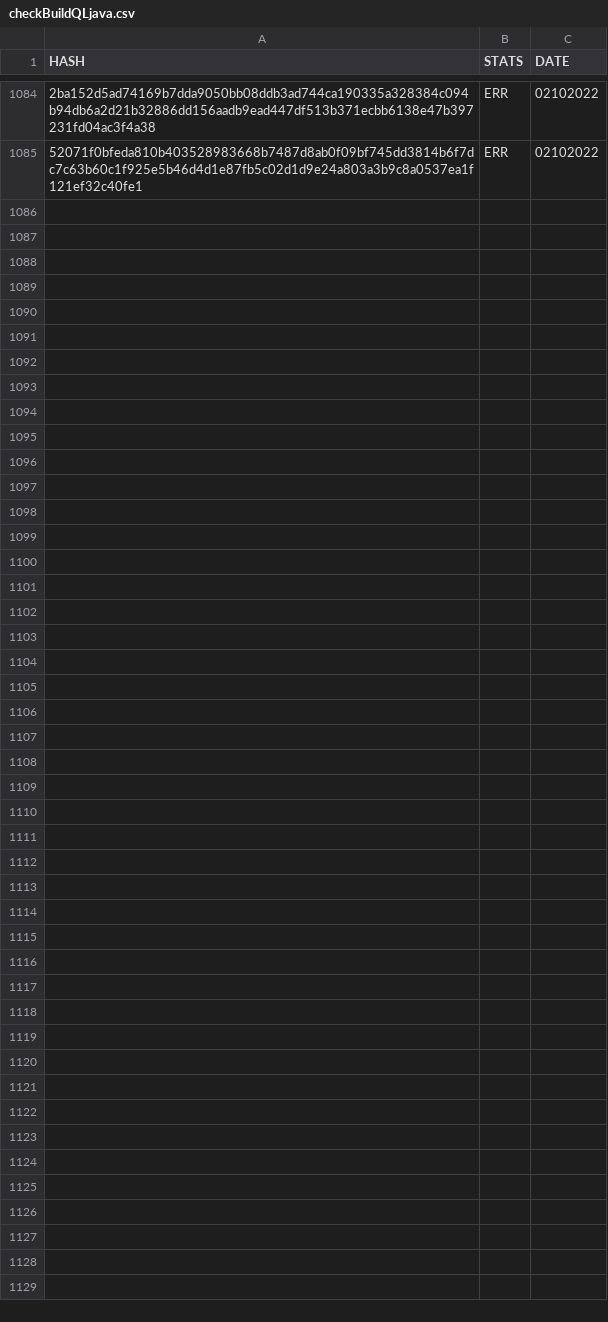
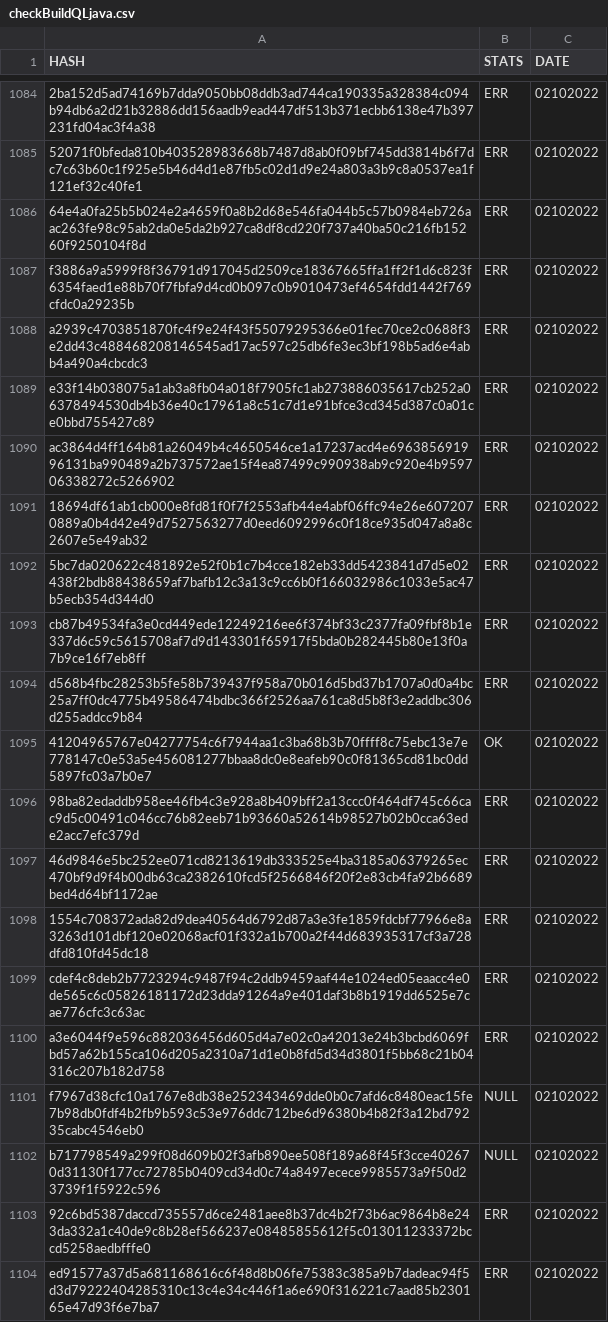
Before and after one commit to saramentr/myCheckBuild, a CSV file: checkBuildQLjava.csv, drawn as a sheet; only a part is shown, gaps mark what is left out; the diff covers the shown part only; the diff names each change by its address in the sheet, - before the commit and + after, or states it on an @@ line.

```diff
--- a/checkBuildQLjava.csv
+++ b/checkBuildQLjava.csv
+row 1086: 64e4a0fa25b5b024e2a4659f0a8b2d68e546fa044b5c57b0984eb726aac263fe98c95ab2da0e5da2b927ca8df8cd220f737a40ba50c216fb15260f9250104f8d | ERR | 02102022
+row 1087: f3886a9a5999f8f36791d917045d2509ce18367665ffa1ff2f1d6c823f6354faed1e88b70f7fbfa9d4cd0b097c0b9010473ef4654fdd1442f769cfdc0a29235b | ERR | 02102022
+row 1088: a2939c4703851870fc4f9e24f43f55079295366e01fec70ce2c0688f3e2dd43c488468208146545ad17ac597c25db6fe3ec3bf198b5ad6e4abb4a490a4cbcdc3 | ERR | 02102022
+row 1089: e33f14b038075a1ab3a8fb04a018f7905fc1ab273886035617cb252a06378494530db4b36e40c17961a8c51c7d1e91bfce3cd345d387c0a01ce0bbd755427c89 | ERR | 02102022
+row 1090: ac3864d4ff164b81a26049b4c4650546ce1a17237acd4e696385691996131ba990489a2b737572ae15f4ea87499c990938ab9c920e4b959706338272c5266902 | ERR | 02102022
+row 1091: 18694df61ab1cb000e8fd81f0f7f2553afb44e4abf06ffc94e26e6072070889a0b4d42e49d7527563277d0eed6092996c0f18ce935d047a8a8c2607e5e49ab32 | ERR | 02102022
+row 1092: 5bc7da020622c481892e52f0b1c7b4cce182eb33dd5423841d7d5e02438f2bdb88438659af7bafb12c3a13c9cc6b0f166032986c1033e5ac47b5ecb354d344d0 | ERR | 02102022
+row 1093: cb87b49534fa3e0cd449ede12249216ee6f374bf33c2377fa09fbf8b1e337d6c59c5615708af7d9d143301f65917f5bda0b282445b80e13f0a7b9ce16f7eb8ff | ERR | 02102022
+row 1094: d568b4fbc28253b5fe58b739437f958a70b016d5bd37b1707a0d0a4bc25a7ff0dc4775b49586474bdbc366f2526aa761ca8d5b8f3e2addbc306d255addcc9b84 | ERR | 02102022
+row 1095: 41204965767e04277754c6f7944aa1c3ba68b3b70ffff8c75ebc13e7e778147c0e53a5e456081277bbaa8dc0e8eafeb90c0f81365cd81bc0dd5897fc03a7b0e7 | OK | 02102022
+row 1096: 98ba82edaddb958ee46fb4c3e928a8b409bff2a13ccc0f464df745c66cac9d5c00491c046cc76b82eeb71b93660a52614b98527b02b0cca63ede2acc7efc379d | ERR | 02102022
+row 1097: 46d9846e5bc252ee071cd8213619db333525e4ba3185a06379265ec470bf9d9f4b00db63ca2382610fcd5f2566846f20f2e83cb4fa92b6689bed4d64bf1172ae | ERR | 02102022
+row 1098: 1554c708372ada82d9dea40564d6792d87a3e3fe1859fdcbf77966e8a3263d101dbf120e02068acf01f332a1b700a2f44d683935317cf3a728dfd810fd45dc18 | ERR | 02102022
+row 1099: cdef4c8deb2b7723294c9487f94c2ddb9459aaf44e1024ed05eaacc4e0de565c6c05826181172d23dda91264a9e401daf3b8b1919dd6525e7cae776cfc3c63ac | ERR | 02102022
+row 1100: a3e6044f9e596c882036456d605d4a7e02c0a42013e24b3bcbd6069fbd57a62b155ca106d205a2310a71d1e0b8fd5d34d3801f5bb68c21b04316c207b182d758 | ERR | 02102022
+row 1101: f7967d38cfc10a1767e8db38e252343469dde0b0c7afd6c8480eac15fe7b98db0fdf4b2fb9b593c53e976ddc712be6d96380b4b82f3a12bd79235cabc4546eb0 | NULL | 02102022
+row 1102: b717798549a299f08d609b02f3afb890ee508f189a68f45f3cce402670d31130f177cc72785b0409cd34d0c74a8497ecece9985573a9f50d23739f1f5922c596 | NULL | 02102022
+row 1103: 92c6bd5387daccd735557d6ce2481aee8b37dc4b2f73b6ac9864b8e243da332a1c40de9c8b28ef566237e08485855612f5c013011233372bccd5258aedbfffe0 | ERR | 02102022
+row 1104: ed91577a37d5a681168616c6f48d8b06fe75383c385a9b7dadeac94f5d3d79222404285310c13c4e34c446f1a6e690f316221c7aad85b230165e47d93f6e7ba7 | ERR | 02102022
```
Also changed, not shown: 20 added rows elsewhere in this file, 1 other file.
